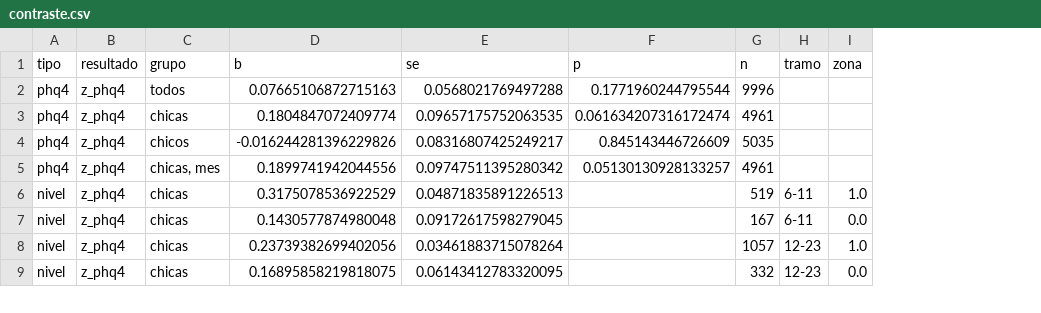
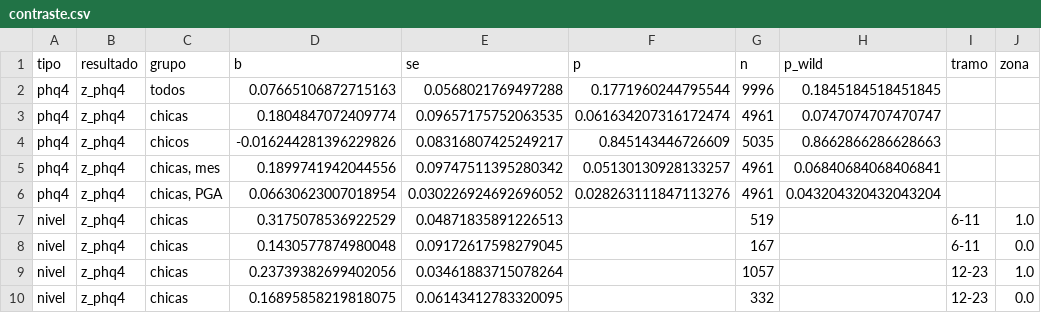
Before and after one commit to jedr1-ship-it/TALIS, a CSV file: reports/contraste.csv, drawn as a sheet; only a part is shown; addresses are those after the commit; the diff names each change by its address in the sheet, - before the commit and + after, or states it on an @@ line.

```diff
--- a/reports/contraste.csv
+++ b/reports/contraste.csv
+column H (p_wild), rows 2-5: 0.1845184518451845 | 0.0747074707470747 | 0.8662866286628663 | 0.06840684068406841
+row 6: phq4 | z_phq4 | chicas, PGA | 0.06630623007018954 | 0.030226924692696052 | 0.028263111847113276 | 4961 | 0.043204320432043204
```
Also changed, not shown: 20 other files.
